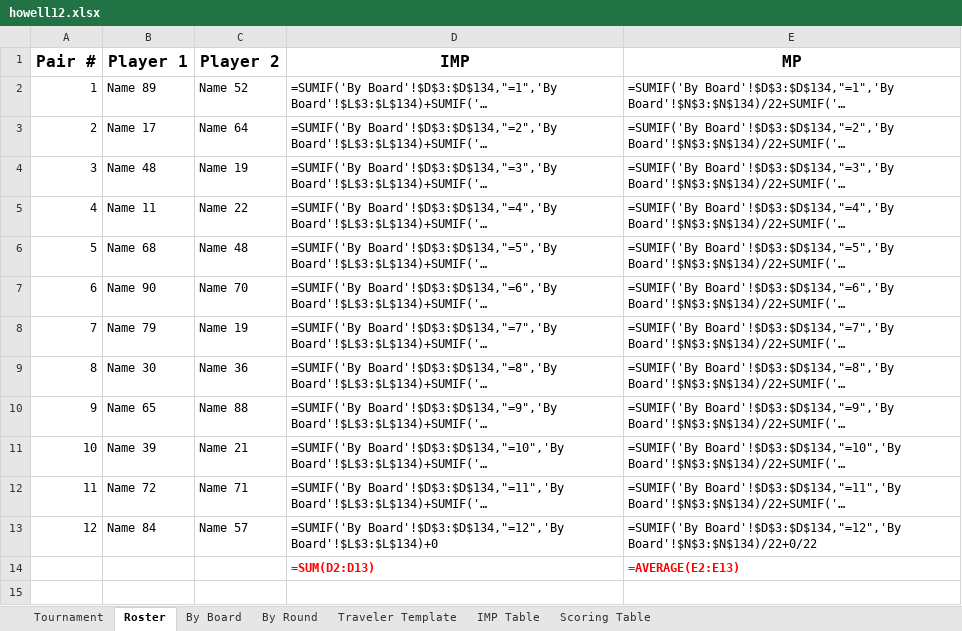
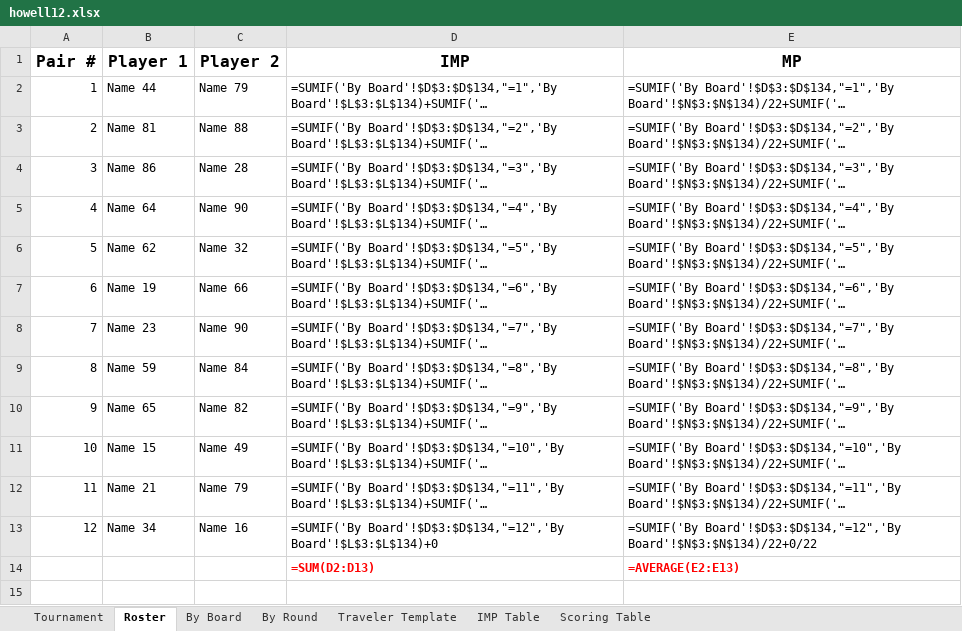
Before and after one commit to sywhub/howellcards, an Excel workbook: howell12.xlsx, sheet Roster, drawn as a sheet; only a part is shown; long unchanged cells end in …; values as stored, in another font and other column widths than the file's, no borders; formulas without a stored value are shown as written; the diff names each change by its address in the sheet, - before the commit and + after, or states it on an @@ line.

```diff
--- a/howell12.xlsx (sheet Roster)
+++ b/howell12.xlsx (sheet Roster)
-B2 (Player 1): Name 89
+B2 (Player 1): Name 44
-C2 (Player 2): Name 52
+C2 (Player 2): Name 79
-B3 (Player 1): Name 17
+B3 (Player 1): Name 81
-C3 (Player 2): Name 64
+C3 (Player 2): Name 88
-B4 (Player 1): Name 48
+B4 (Player 1): Name 86
-C4 (Player 2): Name 19
+C4 (Player 2): Name 28
-B5 (Player 1): Name 11
+B5 (Player 1): Name 64
-C5 (Player 2): Name 22
+C5 (Player 2): Name 90
-B6 (Player 1): Name 68
+B6 (Player 1): Name 62
-C6 (Player 2): Name 48
+C6 (Player 2): Name 32
-B7 (Player 1): Name 90
+B7 (Player 1): Name 19
-C7 (Player 2): Name 70
+C7 (Player 2): Name 66
-B8 (Player 1): Name 79
+B8 (Player 1): Name 23
-C8 (Player 2): Name 19
+C8 (Player 2): Name 90
-B9 (Player 1): Name 30
+B9 (Player 1): Name 59
-C9 (Player 2): Name 36
+C9 (Player 2): Name 84
-C10 (Player 2): Name 88
+C10 (Player 2): Name 82
-B11 (Player 1): Name 39
+B11 (Player 1): Name 15
-C11 (Player 2): Name 21
+C11 (Player 2): Name 49
-B12 (Player 1): Name 72
+B12 (Player 1): Name 21
-C12 (Player 2): Name 71
+C12 (Player 2): Name 79
-B13 (Player 1): Name 84
+B13 (Player 1): Name 34
-C13 (Player 2): Name 57
+C13 (Player 2): Name 16
```
Also changed, not shown: sheet Tournament, howell10.xlsx, howell13.xlsx, 17 other files.
